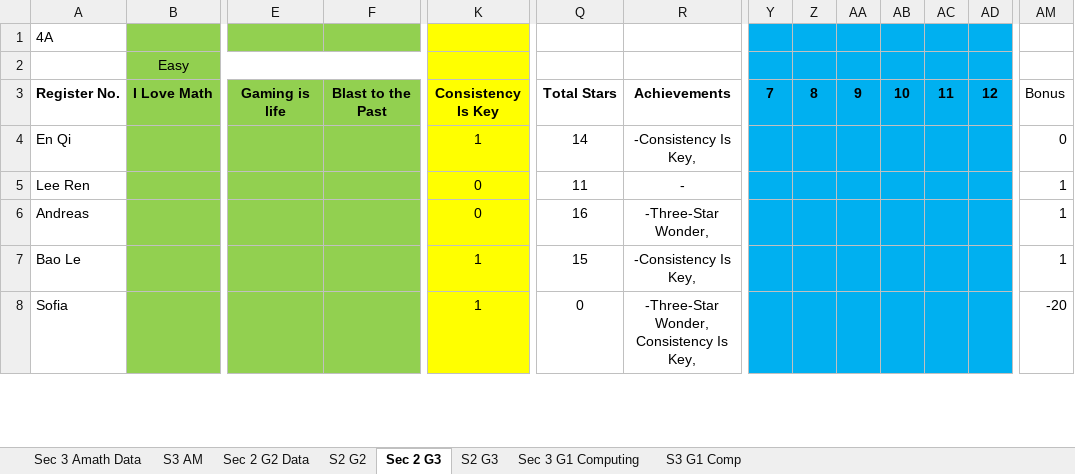
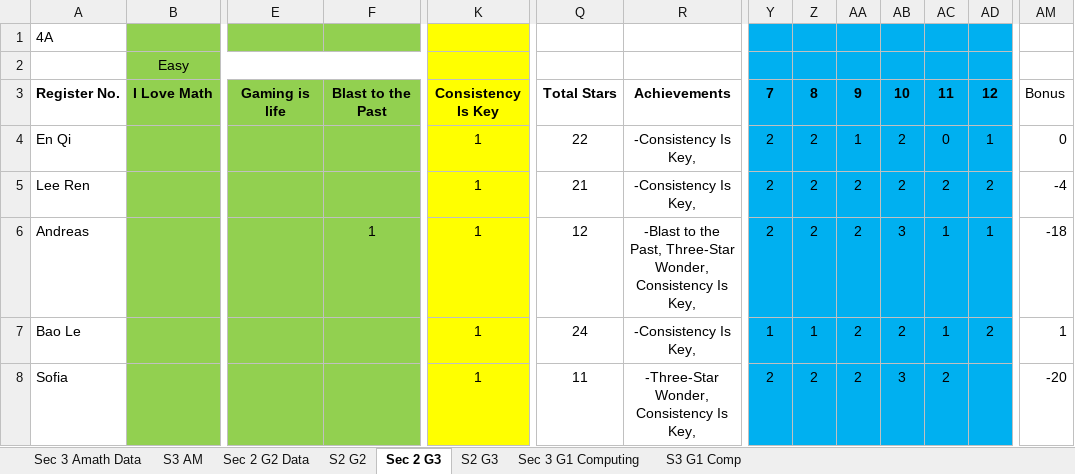
Before and after one commit to wenjunthenwj/wenjunthenwj.github.io, an Excel workbook: docs/data.xlsx, sheet Sec 2 G3, drawn as a sheet; only a part is shown, gaps mark what is left out; values as stored, in another font and other column widths than the file's, no borders; charts and pictures not drawn; the diff covers the shown part only; the diff names each change by its address in the sheet, - before the commit and + after, or states it on an @@ line.

Commit message:
Updating Scores

```diff
--- a/docs/data.xlsx (sheet Sec 2 G3)
+++ b/docs/data.xlsx (sheet Sec 2 G3)
-Q4: 14
+Q4: 22
-Y4:Y6: (empty)
+Y4:Y6: 2
-Z4:Z6: (empty)
+Z4:Z6: 2
-AA4: (empty)
+AA4: 1
-AB4:AB5: (empty)
+AB4:AB5: 2
-AC4: (empty)
+AC4: 0
-AD4: (empty)
+AD4: 1
-K5:K6: 0
+K5:K6: 1
-Q5: 11
+Q5: 21
-R5: -
+R5: -Consistency Is Key,
-AA5:AA8: (empty)
+AA5:AA8: 2
-AC5: (empty)
+AC5: 2
-AD5: (empty)
+AD5: 2
-AM5: 1
+AM5: -4
-F6: (empty)
+F6: 1
-Q6: 16
+Q6: 12
-R6: -Three-Star Wonder,
+R6: -Blast to the Past, Three-Star Wonder, Consistency Is Key,
-AB6: (empty)
+AB6: 3
-AC6:AC7: (empty)
+AC6:AC7: 1
-AD6: (empty)
+AD6: 1
-AM6: 1
+AM6: -18
-Q7: 15
+Q7: 24
-Y7: (empty)
+Y7: 1
-Z7: (empty)
+Z7: 1
-AB7: (empty)
+AB7: 2
-AD7: (empty)
+AD7: 2
-Q8: 0
+Q8: 11
-Y8: (empty)
+Y8: 2
-Z8: (empty)
+Z8: 2
-AB8: (empty)
+AB8: 3
-AC8: (empty)
+AC8: 2
```
Also changed, not shown: 293 edited cells elsewhere in this sheet, sheet Sec 2 G2 Data, sheet Sec 3 Amath Data, sheet S2 G3, sheet S2 G2, sheet S3 AM.
